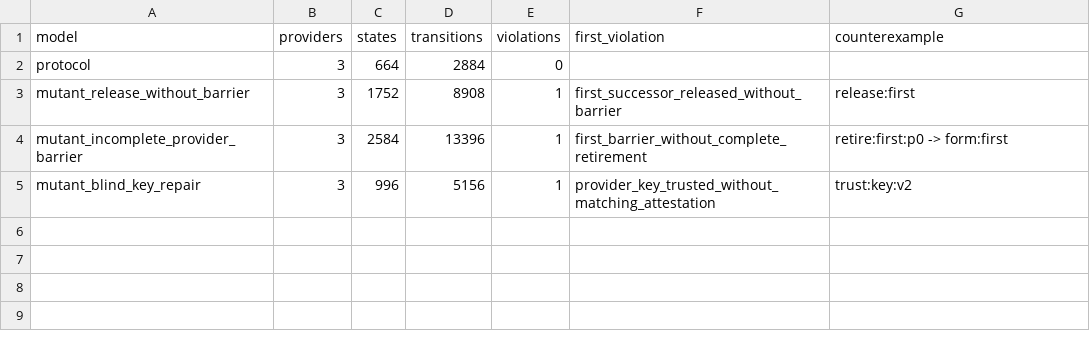
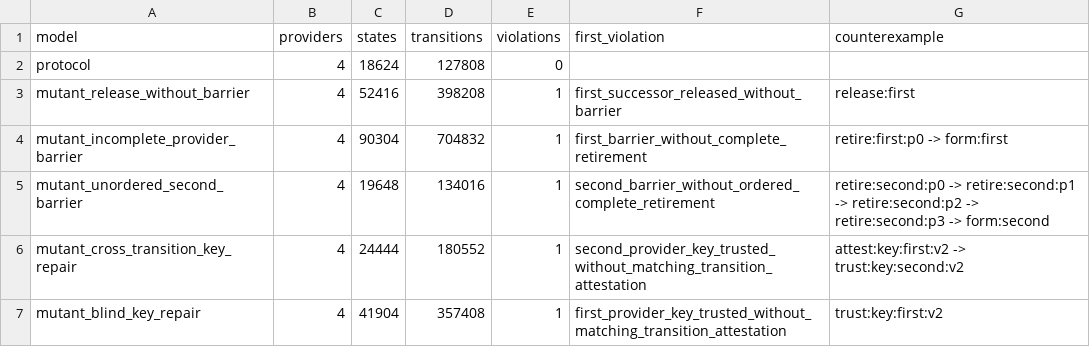
Before and after one commit to medhavee-upadhyaya/zero-trust-agent-identity, a CSV file: experiments/authority_transition_model_summary.csv, drawn as a sheet.

```diff
--- a/experiments/authority_transition_model_summary.csv
+++ b/experiments/authority_transition_model_summary.csv
@@ -1,5 +1,7 @@
 model,providers,states,transitions,violations,first_violation,counterexample
-protocol,3,664,2884,0,,
-mutant_release_without_barrier,3,1752,8908,1,first_successor_released_without_barrier,release:first
-mutant_incomplete_provider_barrier,3,2584,13396,1,first_barrier_without_complete_retirement,retire:first:p0 -> form:first
-mutant_blind_key_repair,3,996,5156,1,provider_key_trusted_without_matching_attestation,trust:key:v2
+protocol,4,18624,127808,0,,
+mutant_release_without_barrier,4,52416,398208,1,first_successor_released_without_barrier,release:first
+mutant_incomplete_provider_barrier,4,90304,704832,1,first_barrier_without_complete_retirement,retire:first:p0 -> form:first
+mutant_unordered_second_barrier,4,19648,134016,1,second_barrier_without_ordered_complete_retirement,retire:second:p0 -> retire:second:p1 -> retire:second:p2 -> retire:second:p3 -> form:second
+mutant_cross_transition_key_repair,4,24444,180552,1,second_provider_key_trusted_without_matching_transition_attestation,attest:key:first:v2 -> trust:key:second:v2
+mutant_blind_key_repair,4,41904,357408,1,first_provider_key_trusted_without_matching_transition_attestation,trust:key:first:v2
```
Also changed, not shown: experiments/environment.csv, experiments/experiment_registry.csv, 8 other files.
